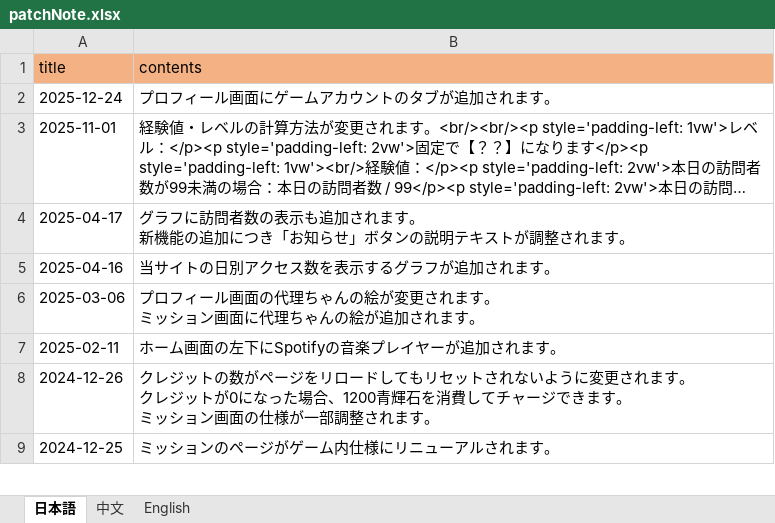
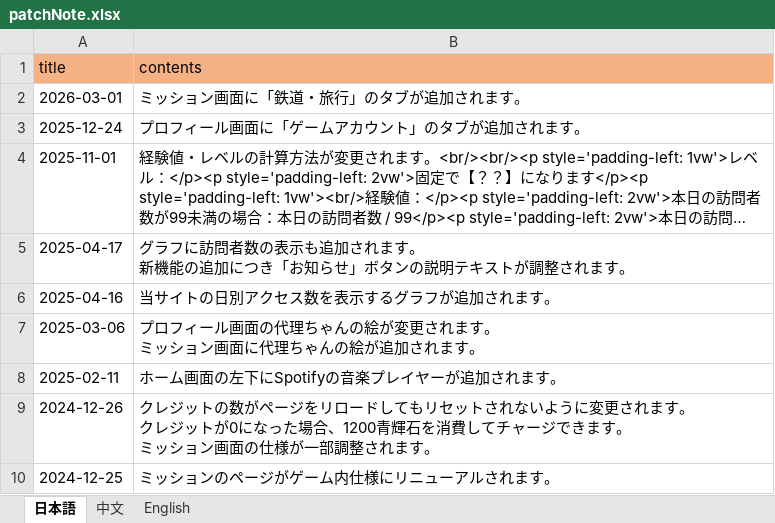
Before and after one commit to ApricotLemonTea/BA-style-homepage, an Excel workbook: public/data/patchNote.xlsx, sheet 日本語, drawn as a sheet; only a part is shown; long unchanged cells end in …; values as stored, in another font and other column widths than the file's, no borders; addresses are those after the commit; the diff names each change by its address in the sheet, - before the commit and + after, or states it on an @@ line.

```diff
--- a/public/data/patchNote.xlsx (sheet 日本語)
+++ b/public/data/patchNote.xlsx (sheet 日本語)
+row 2: 2026-03-01 | ミッション画面に「鉄道・旅行」のタブが追加されます。
-B3 (contents): プロフィール画面にゲームアカウントのタブが追加されます。
+B3 (contents): プロフィール画面に「ゲームアカウント」のタブが追加されます。
```
Also changed, not shown: sheet English, sheet 中文.
